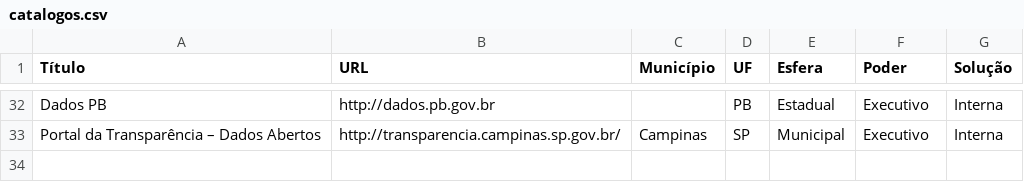
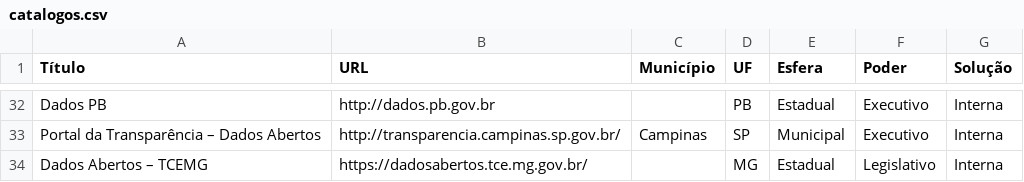
Before and after one commit to dadosgovbr/catalogos-dados-brasil, a CSV file: dados/catalogos.csv, drawn as a sheet; only a part is shown, gaps mark what is left out; the diff names each change by its address in the sheet, - before the commit and + after, or states it on an @@ line.

Commit message:
lançado portal de dados abertos do TCE-MG

```diff
--- a/dados/catalogos.csv
+++ b/dados/catalogos.csv
+row 34: Dados Abertos – TCEMG | https://dadosabertos.tce.mg.gov.br/ |  | MG | Estadual | Legislativo | Interna
```
